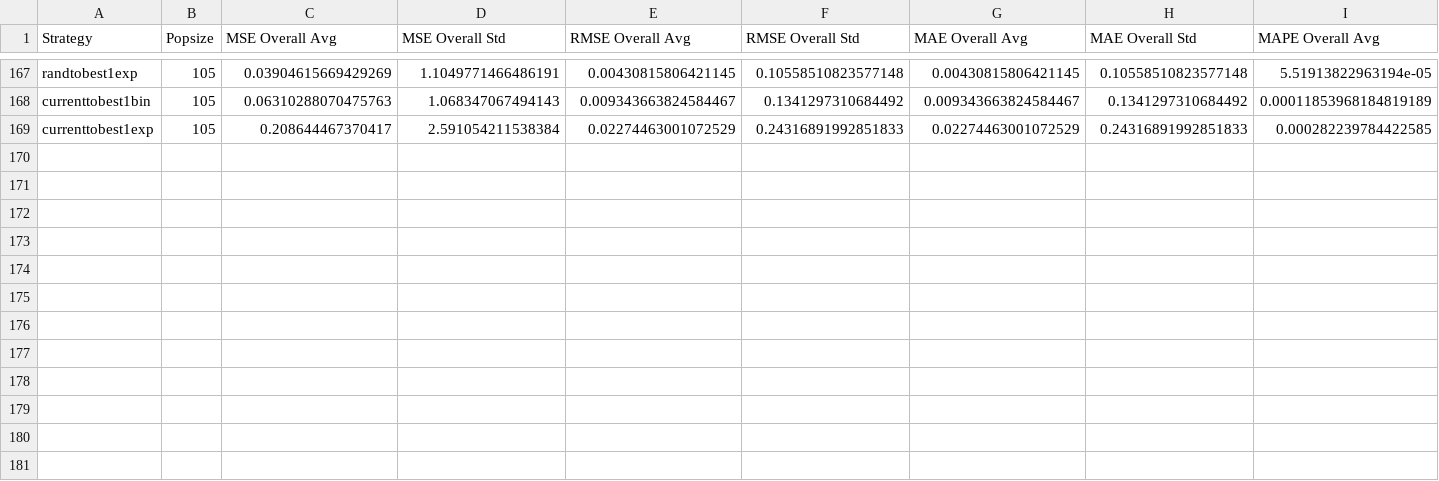
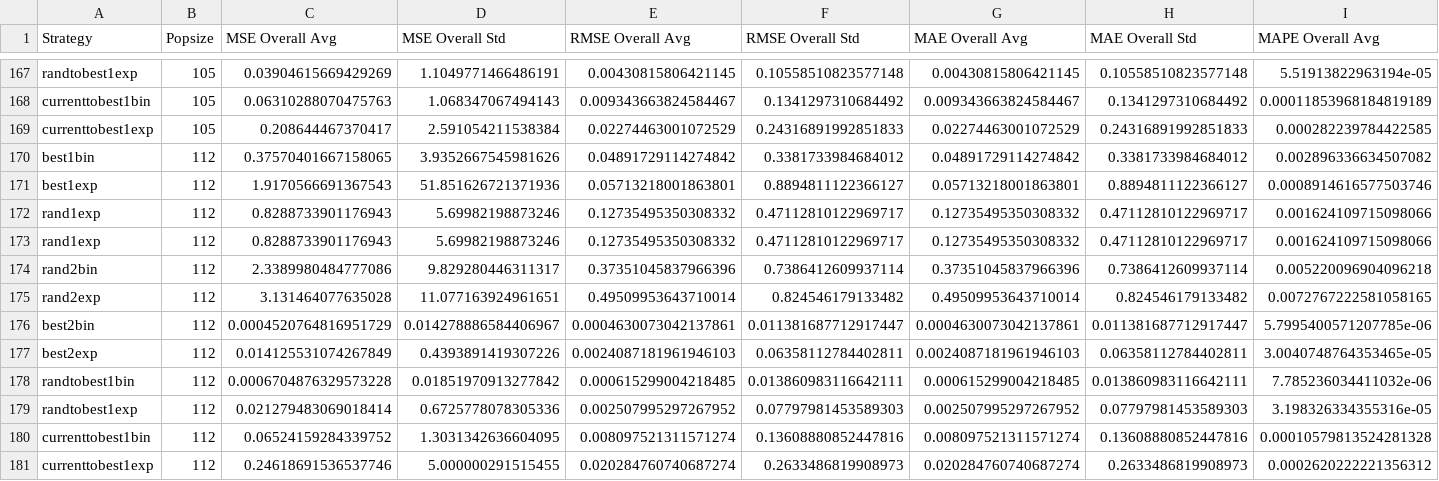
Before and after one commit to maxwellyue1/Parameter-estimation-for-the-potassium-channel-in-the-HH-model, a CSV file: Exp_rates_generalized_exp_setup/DE/de_experiment_results_parrallell_try_1000_allmetrics.csv, drawn as a sheet; only a part is shown, gaps mark what is left out; rows hold the shown columns only; the diff names each change by its address in the sheet, - before the commit and + after, or states it on an @@ line.

```diff
--- a/Exp_rates_generalized_exp_setup/DE/de_experiment_results_parrallell_try_1000_allmetrics.csv
+++ b/Exp_rates_generalized_exp_setup/DE/de_experiment_results_parrallell_try_1000_allmetrics.csv
+row 170: best1bin | 112 | 0.37570401667158065 | 3.9352667545981626 | 0.04891729114274842 | 0.3381733984684012 | 0.04891729114274842 | 0.3381733984684012 | 0.002896336634507082
+row 171: best1exp | 112 | 1.9170566691367543 | 51.851626721371936 | 0.05713218001863801 | 0.8894811122366127 | 0.05713218001863801 | 0.8894811122366127 | 0.0008914616577503746
+row 172: rand1exp | 112 | 0.8288733901176943 | 5.69982198873246 | 0.12735495350308332 | 0.47112810122969717 | 0.12735495350308332 | 0.47112810122969717 | 0.001624109715098066
+row 173: rand1exp | 112 | 0.8288733901176943 | 5.69982198873246 | 0.12735495350308332 | 0.47112810122969717 | 0.12735495350308332 | 0.47112810122969717 | 0.001624109715098066
+row 174: rand2bin | 112 | 2.3389980484777086 | 9.829280446311317 | 0.37351045837966396 | 0.7386412609937114 | 0.37351045837966396 | 0.7386412609937114 | 0.005220096904096218
+row 175: rand2exp | 112 | 3.131464077635028 | 11.077163924961651 | 0.49509953643710014 | 0.824546179133482 | 0.49509953643710014 | 0.824546179133482 | 0.0072767222581058165
+row 176: best2bin | 112 | 0.0004520764816951729 | 0.014278886584406967 | 0.0004630073042137861 | 0.011381687712917447 | 0.0004630073042137861 | 0.011381687712917447 | 5.7995400571207785e-06
+row 177: best2exp | 112 | 0.014125531074267849 | 0.4393891419307226 | 0.0024087181961946103 | 0.06358112784402811 | 0.0024087181961946103 | 0.06358112784402811 | 3.0040748764353465e-05
+row 178: randtobest1bin | 112 | 0.0006704876329573228 | 0.01851970913277842 | 0.000615299004218485 | 0.013860983116642111 | 0.000615299004218485 | 0.013860983116642111 | 7.785236034411032e-06
+row 179: randtobest1exp | 112 | 0.021279483069018414 | 0.6725778078305336 | 0.002507995297267952 | 0.07797981453589303 | 0.002507995297267952 | 0.07797981453589303 | 3.198326334355316e-05
+row 180: currenttobest1bin | 112 | 0.06524159284339752 | 1.3031342636604095 | 0.008097521311571274 | 0.13608880852447816 | 0.008097521311571274 | 0.13608880852447816 | 0.00010579813524281328
+row 181: currenttobest1exp | 112 | 0.24618691536537746 | 5.000000291515455 | 0.020284760740687274 | 0.2633486819908973 | 0.020284760740687274 | 0.2633486819908973 | 0.0002620222221356312
```
Also changed, not shown: 1 other file.
